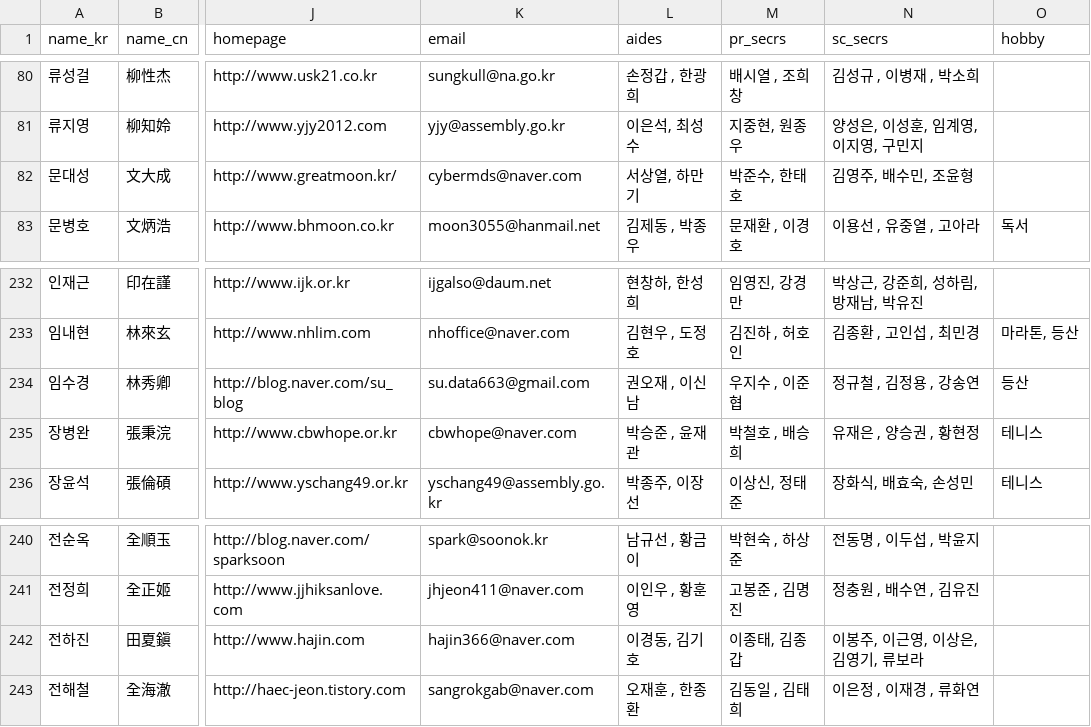
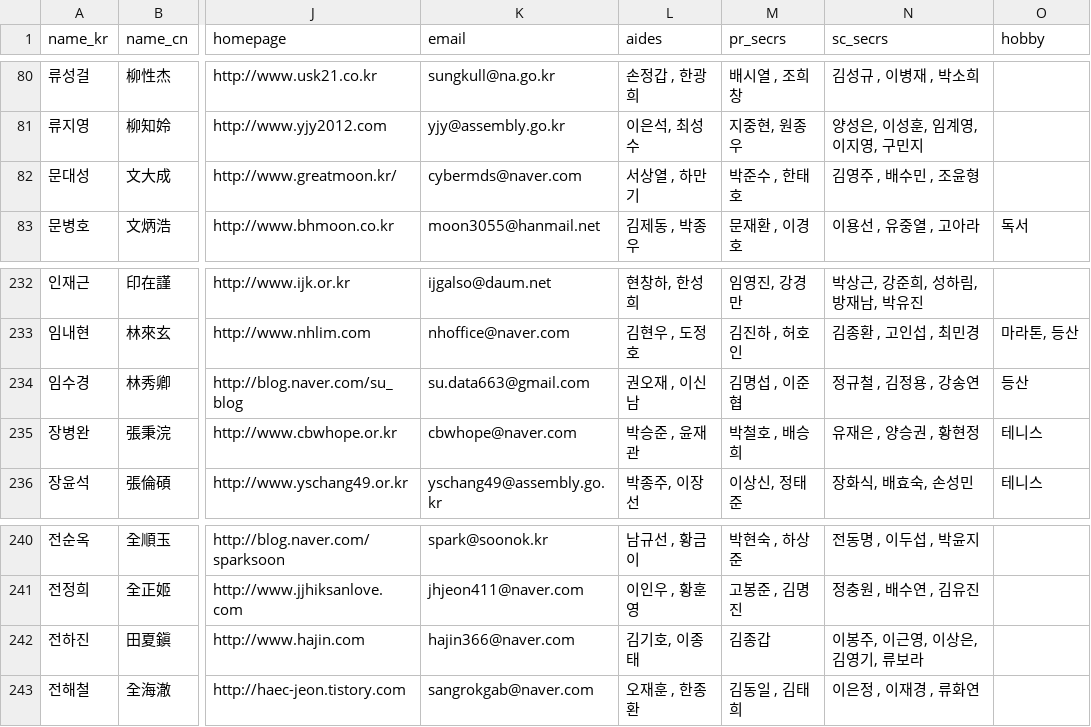
Before and after one commit to teampopong/data-assembly, a CSV file: assembly.csv, drawn as a sheet; only a part is shown, gaps mark what is left out; the diff names each change by its address in the sheet, - before the commit and + after, or states it on an @@ line.

```diff
--- a/assembly.csv
+++ b/assembly.csv
-L82 (aides): 서상열, 하만기
+L82 (aides): 서상열 , 하만기
-M82 (pr_secrs): 박준수, 한태호
+M82 (pr_secrs): 박준수 , 한태호
-N82 (sc_secrs): 김영주, 배수민, 조윤형
+N82 (sc_secrs): 김영주 , 배수민 , 조윤형
-M234 (pr_secrs): 우지수 , 이준협
+M234 (pr_secrs): 김명섭 , 이준협
-L242 (aides): 이경동, 김기호
+L242 (aides): 김기호, 이종태
-M242 (pr_secrs): 이종태, 김종갑
+M242 (pr_secrs): 김종갑
```
Also changed, not shown: 1 other file.
